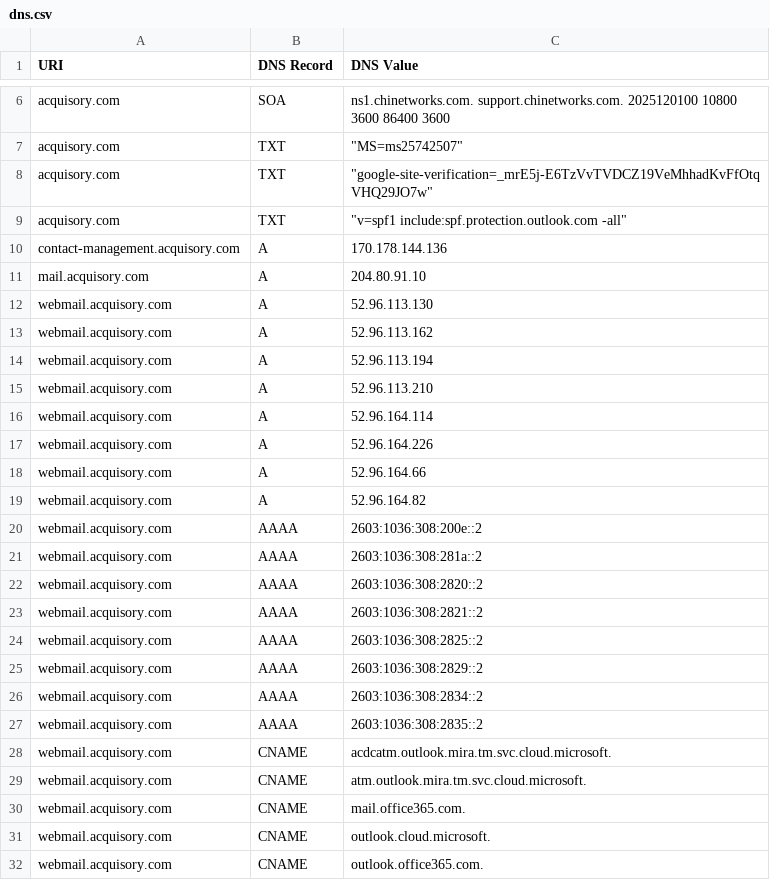
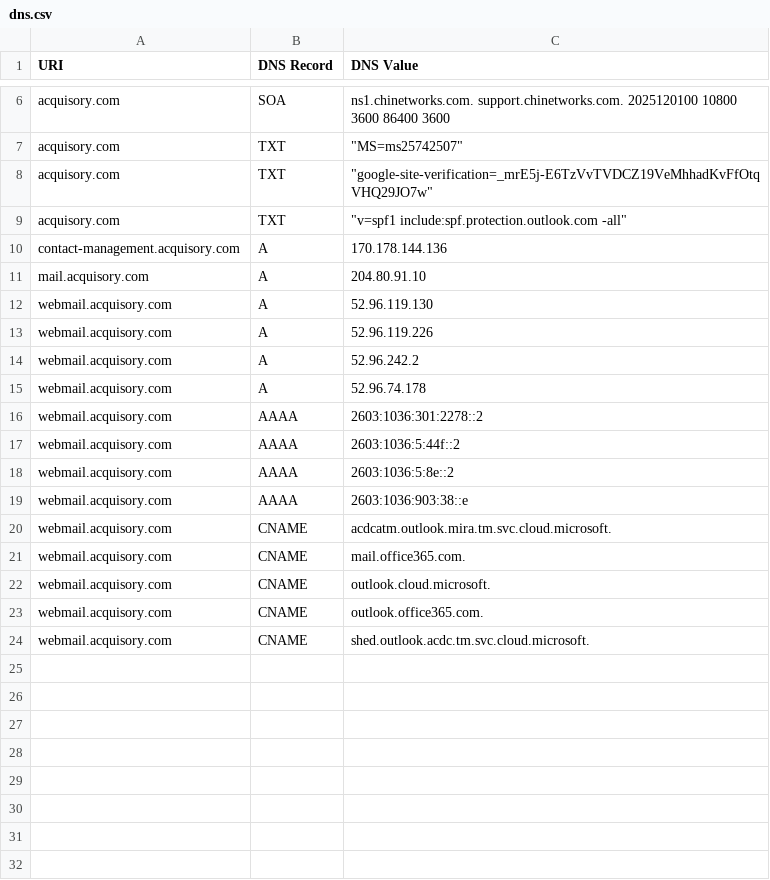
Before and after one commit to ayushmanchhabra/hacking, a CSV file: tools/bugbounty/targets/acquisory.com/dns.csv, drawn as a sheet; only a part is shown, gaps mark what is left out.

```diff
--- a/tools/bugbounty/targets/acquisory.com/dns.csv
+++ b/tools/bugbounty/targets/acquisory.com/dns.csv
@@ -11,20 +11,11 @@ contact-management.acquisory.com,A,"170.178.144.136"
 mail.acquisory.com,A,"204.80.91.10"
-webmail.acquisory.com,A,"52.96.113.130"
-webmail.acquisory.com,A,"52.96.113.162"
-webmail.acquisory.com,A,"52.96.113.194"
-webmail.acquisory.com,A,"52.96.113.210"
-webmail.acquisory.com,A,"52.96.164.114"
-webmail.acquisory.com,A,"52.96.164.226"
-webmail.acquisory.com,A,"52.96.164.66"
-webmail.acquisory.com,A,"52.96.164.82"
-webmail.acquisory.com,AAAA,"2603:1036:308:200e::2"
-webmail.acquisory.com,AAAA,"2603:1036:308:281a::2"
-webmail.acquisory.com,AAAA,"2603:1036:308:2820::2"
-webmail.acquisory.com,AAAA,"2603:1036:308:2821::2"
-webmail.acquisory.com,AAAA,"2603:1036:308:2825::2"
-webmail.acquisory.com,AAAA,"2603:1036:308:2829::2"
-webmail.acquisory.com,AAAA,"2603:1036:308:2834::2"
-webmail.acquisory.com,AAAA,"2603:1036:308:2835::2"
+webmail.acquisory.com,A,"52.96.119.130"
+webmail.acquisory.com,A,"52.96.119.226"
+webmail.acquisory.com,A,"52.96.242.2"
+webmail.acquisory.com,A,"52.96.74.178"
+webmail.acquisory.com,AAAA,"2603:1036:301:2278::2"
+webmail.acquisory.com,AAAA,"2603:1036:5:44f::2"
+webmail.acquisory.com,AAAA,"2603:1036:5:8e::2"
+webmail.acquisory.com,AAAA,"2603:1036:903:38::e"
 webmail.acquisory.com,CNAME,"acdcatm.outlook.mira.tm.svc.cloud.microsoft."
-webmail.acquisory.com,CNAME,"atm.outlook.mira.tm.svc.cloud.microsoft."
 webmail.acquisory.com,CNAME,"mail.office365.com."
@@ -32 +23,2 @@ webmail.acquisory.com,CNAME,"outlook.cloud.microsoft."
 webmail.acquisory.com,CNAME,"outlook.office365.com."
+webmail.acquisory.com,CNAME,"shed.outlook.acdc.tm.svc.cloud.microsoft."
```
Also changed, not shown: tools/bugbounty/targets/acquisory.com/ipdr.csv, tools/bugbounty/targets/acquisory.com/port.csv, 11 other files.
